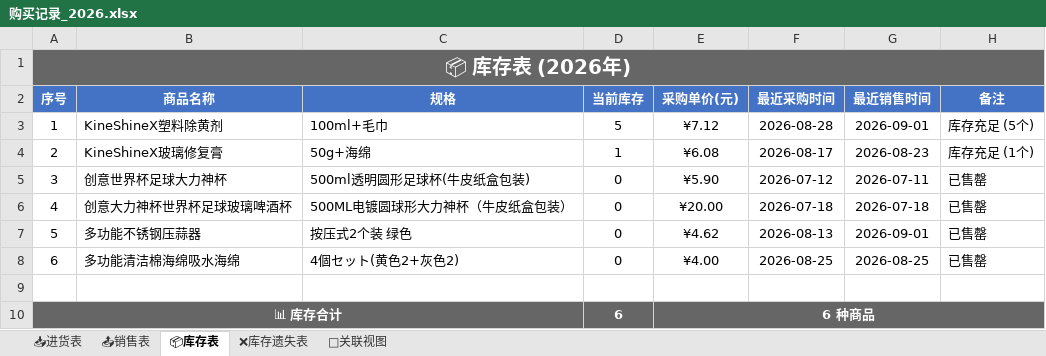
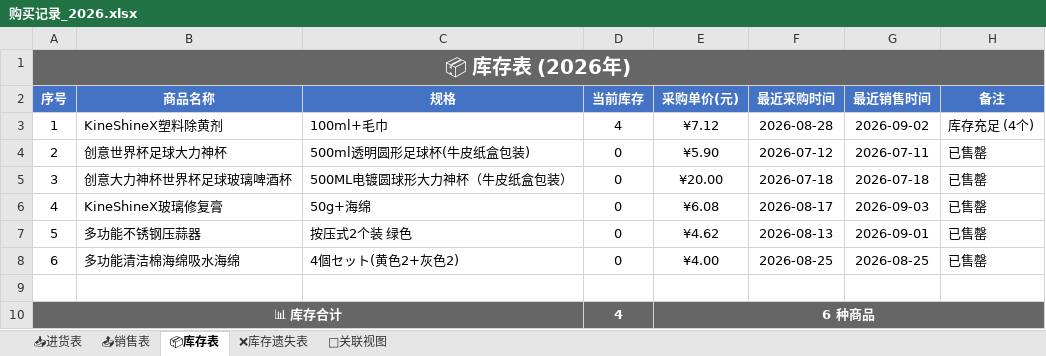
Before and after one commit to xiaoba1/amazon_record, an Excel workbook: 购买记录/归档表格/购买记录_2026.xlsx, sheet 📦库存表, drawn as a sheet; values as stored, in another font and other column widths than the file's, no borders; removed rows and columns are numbered as before the commit, all else as after; the diff names each change by its address in the sheet, - before the commit and + after, or states it on an @@ line.

```diff
--- a/购买记录/归档表格/购买记录_2026.xlsx (sheet 📦库存表)
+++ b/购买记录/归档表格/购买记录_2026.xlsx (sheet 📦库存表)
-D3 (当前库存): 5
+D3 (当前库存): 4
-G3 (最近销售时间): 2026-09-01
+G3 (最近销售时间): 2026-09-02
-H3 (备注): 库存充足 (5个)
+H3 (备注): 库存充足 (4个)
-row 4: 2 | KineShineX玻璃修复膏 | 50g+海绵 | 1 | ¥6.08 | 2026-08-17 | 2026-08-23 | 库存充足 (1个)
@@ column A (序号) renumbered between rows 4 and 5 @@
+row 6: 4 | KineShineX玻璃修复膏 | 50g+海绵 | 0 | ¥6.08 | 2026-08-17 | 2026-09-03 | 已售罄
-D10 (当前库存): 6
+D10 (当前库存): 4
```
Also changed, not shown: sheet 📤销售表, sheet 🔗关联视图, 1 other file.
